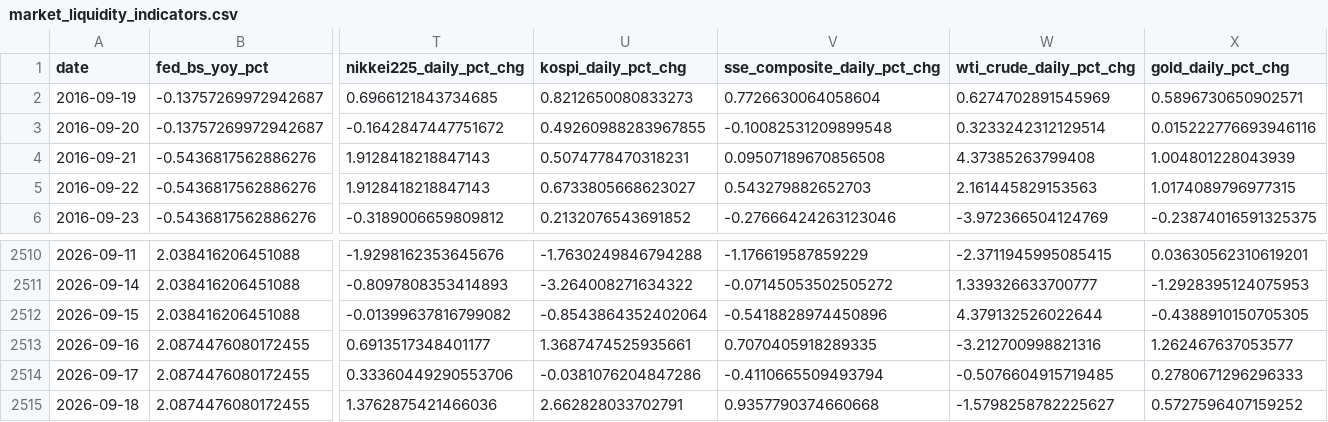
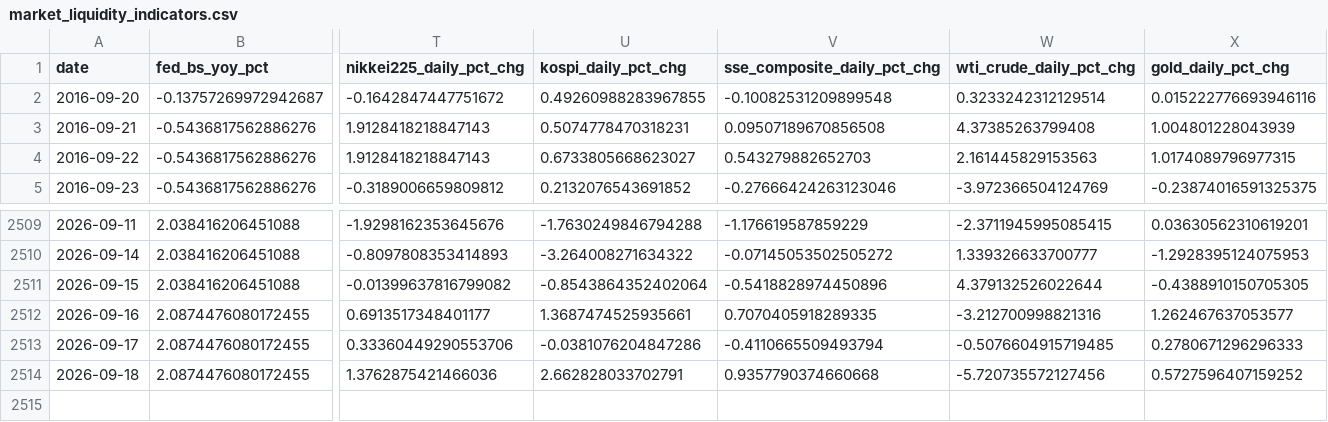
Before and after one commit to weiting1226/weiting1226.github.io, a CSV file: market-liquidity-monitor/data/market_liquidity_indicators.csv, drawn as a sheet; only a part is shown, gaps mark what is left out; removed rows and columns are numbered as before the commit, all else as after; rows hold the shown columns only; the diff names each change by its address in the sheet, - before the commit and + after, or states it on an @@ line.

```diff
--- a/market-liquidity-monitor/data/market_liquidity_indicators.csv
+++ b/market-liquidity-monitor/data/market_liquidity_indicators.csv
-row 2: 2016-09-19 | -0.13757269972942687 | 0.6966121843734685 | 0.8212650080833273 | 0.7726630064058604 | 0.6274702891545969 | 0.5896730650902571
-W2514 (wti_crude_daily_pct_chg): -1.5798258782225627
+W2514 (wti_crude_daily_pct_chg): -5.720735572127456
```
Also changed, not shown: market-liquidity-monitor/data/raw/ioer_iorb.csv, market-liquidity-monitor/data/raw/wti_crude.csv.
